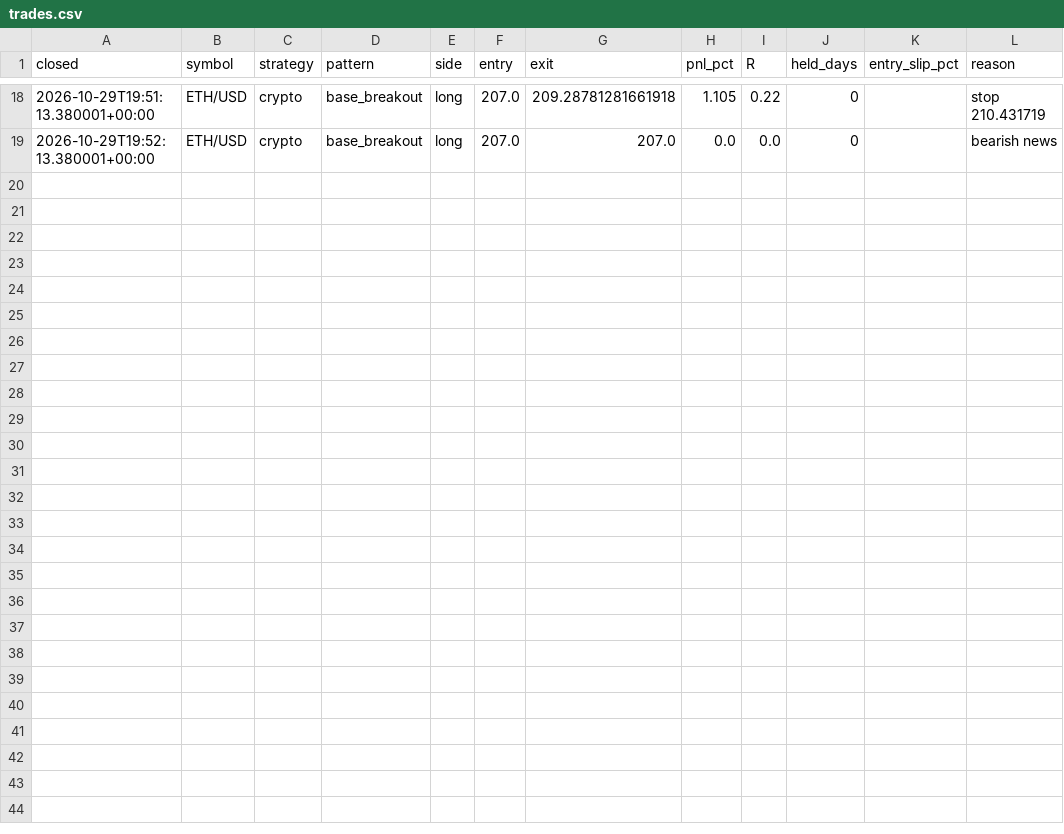
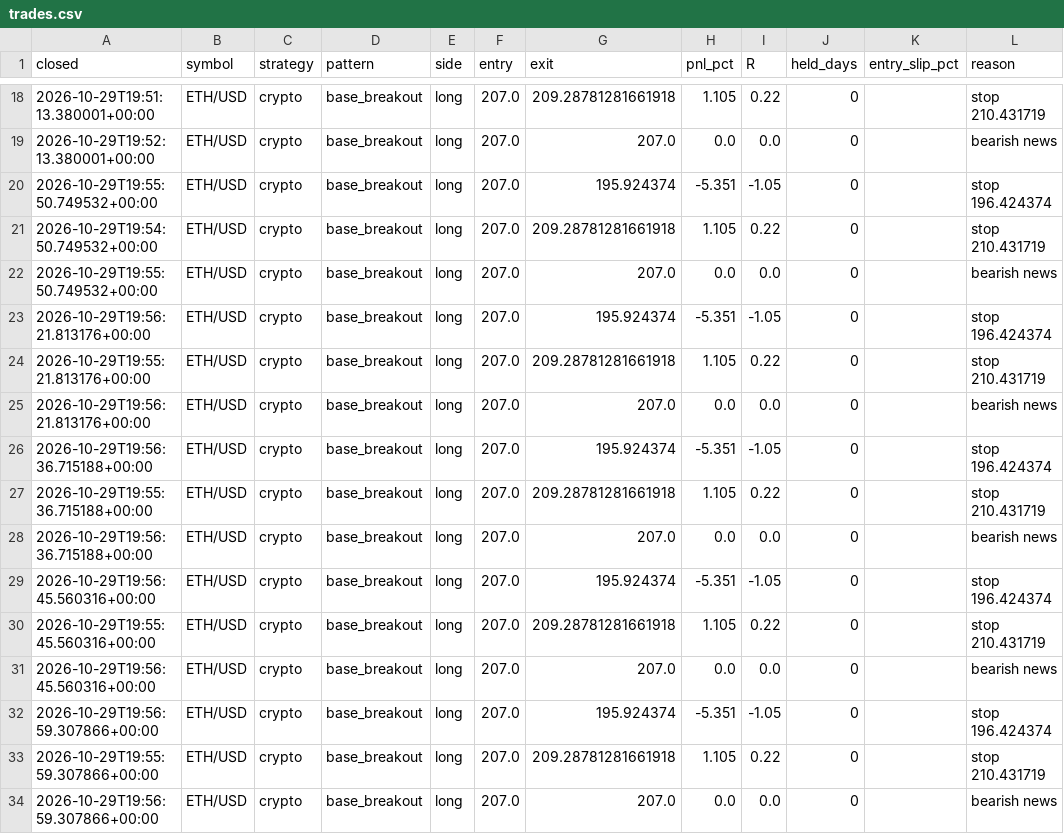
Before and after one commit to orico2007/newsbot, a CSV file: data/trades.csv, drawn as a sheet; only a part is shown, gaps mark what is left out; the diff names each change by its address in the sheet, - before the commit and + after, or states it on an @@ line.

```diff
--- a/data/trades.csv
+++ b/data/trades.csv
+row 20: 2026-10-29T19:55:50.749532+00:00 | ETH/USD | crypto | base_breakout | long | 207.0 | 195.924374 | -5.351 | -1.05 | 0 |  | stop 196.424374
+row 21: 2026-10-29T19:54:50.749532+00:00 | ETH/USD | crypto | base_breakout | long | 207.0 | 209.28781281661918 | 1.105 | 0.22 | 0 |  | stop 210.431719
+row 22: 2026-10-29T19:55:50.749532+00:00 | ETH/USD | crypto | base_breakout | long | 207.0 | 207.0 | 0.0 | 0.0 | 0 |  | bearish news
+row 23: 2026-10-29T19:56:21.813176+00:00 | ETH/USD | crypto | base_breakout | long | 207.0 | 195.924374 | -5.351 | -1.05 | 0 |  | stop 196.424374
+row 24: 2026-10-29T19:55:21.813176+00:00 | ETH/USD | crypto | base_breakout | long | 207.0 | 209.28781281661918 | 1.105 | 0.22 | 0 |  | stop 210.431719
+row 25: 2026-10-29T19:56:21.813176+00:00 | ETH/USD | crypto | base_breakout | long | 207.0 | 207.0 | 0.0 | 0.0 | 0 |  | bearish news
+row 26: 2026-10-29T19:56:36.715188+00:00 | ETH/USD | crypto | base_breakout | long | 207.0 | 195.924374 | -5.351 | -1.05 | 0 |  | stop 196.424374
+row 27: 2026-10-29T19:55:36.715188+00:00 | ETH/USD | crypto | base_breakout | long | 207.0 | 209.28781281661918 | 1.105 | 0.22 | 0 |  | stop 210.431719
+row 28: 2026-10-29T19:56:36.715188+00:00 | ETH/USD | crypto | base_breakout | long | 207.0 | 207.0 | 0.0 | 0.0 | 0 |  | bearish news
+row 29: 2026-10-29T19:56:45.560316+00:00 | ETH/USD | crypto | base_breakout | long | 207.0 | 195.924374 | -5.351 | -1.05 | 0 |  | stop 196.424374
+row 30: 2026-10-29T19:55:45.560316+00:00 | ETH/USD | crypto | base_breakout | long | 207.0 | 209.28781281661918 | 1.105 | 0.22 | 0 |  | stop 210.431719
+row 31: 2026-10-29T19:56:45.560316+00:00 | ETH/USD | crypto | base_breakout | long | 207.0 | 207.0 | 0.0 | 0.0 | 0 |  | bearish news
+row 32: 2026-10-29T19:56:59.307866+00:00 | ETH/USD | crypto | base_breakout | long | 207.0 | 195.924374 | -5.351 | -1.05 | 0 |  | stop 196.424374
+row 33: 2026-10-29T19:55:59.307866+00:00 | ETH/USD | crypto | base_breakout | long | 207.0 | 209.28781281661918 | 1.105 | 0.22 | 0 |  | stop 210.431719
+row 34: 2026-10-29T19:56:59.307866+00:00 | ETH/USD | crypto | base_breakout | long | 207.0 | 207.0 | 0.0 | 0.0 | 0 |  | bearish news
```
Also changed, not shown: 9 other files.
